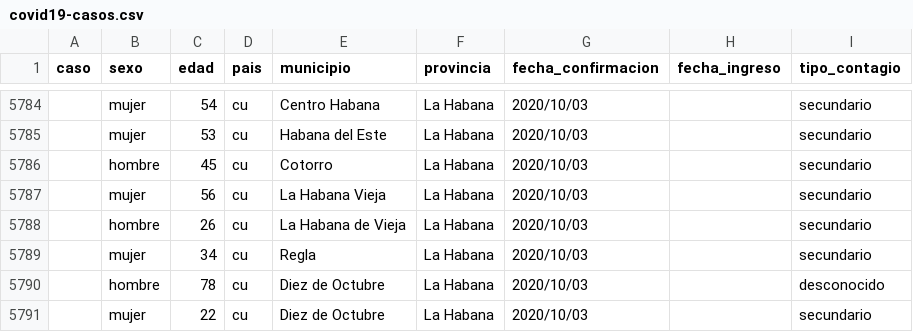
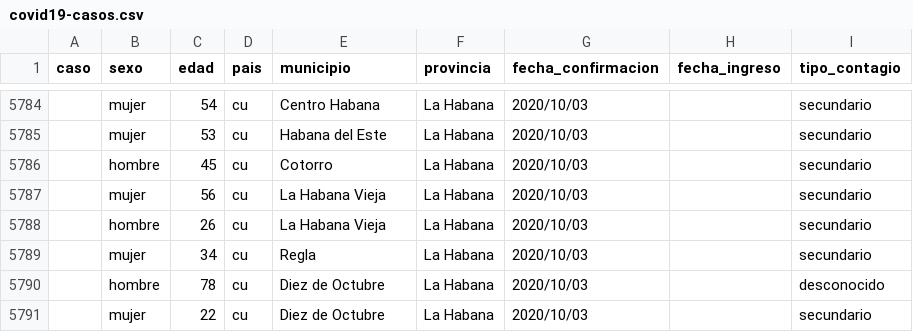
Before and after one commit to covid19cubadata/covid19cubadata.github.io, a CSV file: data/covid19-casos.csv, drawn as a sheet; only a part is shown, gaps mark what is left out.

Commit message:
Update countries data

```diff
--- a/data/covid19-casos.csv
+++ b/data/covid19-casos.csv
@@ -5787,3 +5787,3 @@ caso,sexo,edad,pais,municipio,provincia,fecha_confirmacion,fecha_ingreso,tipo_co
 ,mujer,56,cu,La Habana Vieja,La Habana,2020/10/03,,secundario
-,hombre,26,cu,La Habana de Vieja,La Habana,2020/10/03,,secundario
+,hombre,26,cu,La Habana Vieja,La Habana,2020/10/03,,secundario
 ,mujer,34,cu,Regla,La Habana,2020/10/03,,secundario
```
Also changed, not shown: 2 other files.
